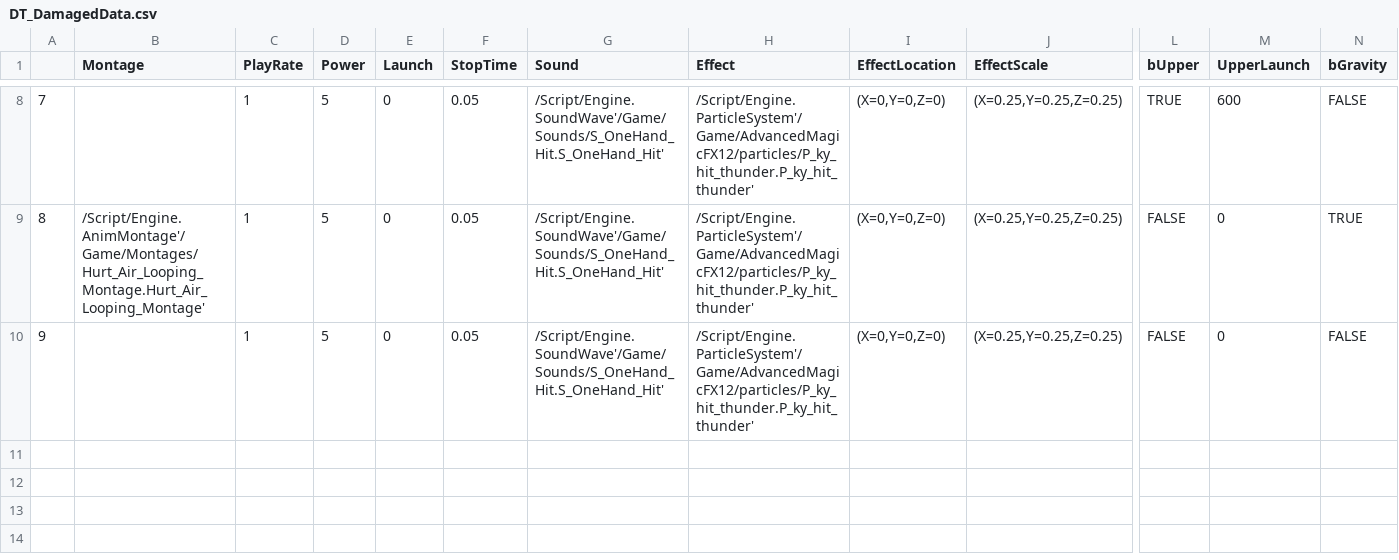
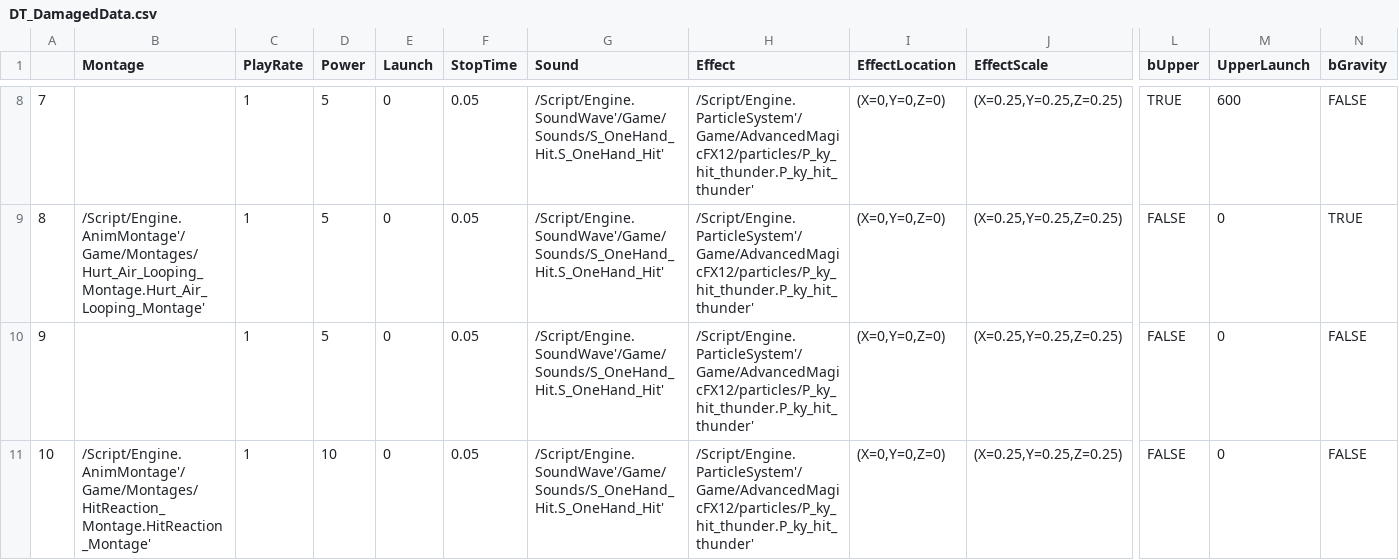
Before and after one commit to chd4433/Unreal02, a CSV file: Content/Weapons/DT_DamagedData.csv, drawn as a sheet; only a part is shown, gaps mark what is left out; rows hold the shown columns only; the diff names each change by its address in the sheet, - before the commit and + after, or states it on an @@ line.

Commit message:
0803 Jump Attack
Modify SetActorRotation() mechanism

```diff
--- a/Content/Weapons/DT_DamagedData.csv
+++ b/Content/Weapons/DT_DamagedData.csv
+row 11: 10 | /Script/Engine.AnimMontage'/Game/Montages/HitReaction_Montage.HitReaction_Montage' | 1 | 10 | 0 | 0.05 | /Script/Engine.SoundWave'/Game/Sounds/S_OneHand_Hit.S_OneHand_Hit' | /Script/Engine.ParticleSystem'/Game/AdvancedMagicFX12/particles/P_ky_hit_thunder.P_ky_hit_thunder' | (X=0,Y=0,Z=0) | (X=0.25,Y=0.25,Z=0.25) | FALSE | 0 | FALSE
```
Also changed, not shown: Content/Weapons/DT_PlayerAttack.csv, 10 other files.
